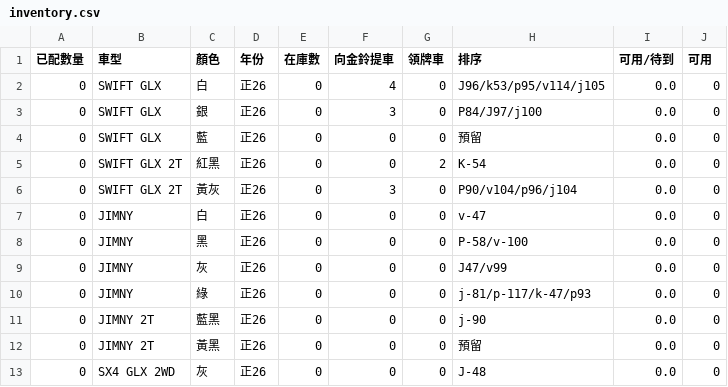
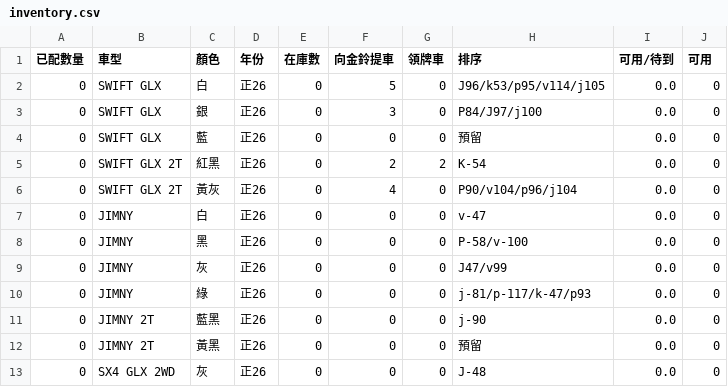
Before and after one commit to subarudms/suzuki-inventory, a CSV file: inventory.csv, drawn as a sheet; only a part is shown.

Commit message:
Update: 2026-06-12 04:29:48.340288

```diff
--- a/inventory.csv
+++ b/inventory.csv
@@ -1,7 +1,7 @@
 已配數量,車型,顏色,年份,在庫數,向金鈴提車,領牌車,排序,可用/待到,可用
-0,SWIFT GLX,白,正26,0,4,0,J96/k53/p95/v114/j105,0.0,0
+0,SWIFT GLX,白,正26,0,5,0,J96/k53/p95/v114/j105,0.0,0
 0,SWIFT GLX,銀,正26,0,3,0,P84/J97/j100,0.0,0
 0,SWIFT GLX,藍,正26,0,0,0,預留,0.0,0
-0,SWIFT GLX 2T,紅黑,正26,0,0,2,K-54,0.0,0
-0,SWIFT GLX 2T,黃灰,正26,0,3,0,P90/v104/p96/j104,0.0,0
+0,SWIFT GLX 2T,紅黑,正26,0,2,2,K-54,0.0,0
+0,SWIFT GLX 2T,黃灰,正26,0,4,0,P90/v104/p96/j104,0.0,0
 0,JIMNY,白,正26,0,0,0,v-47,0.0,0
```
